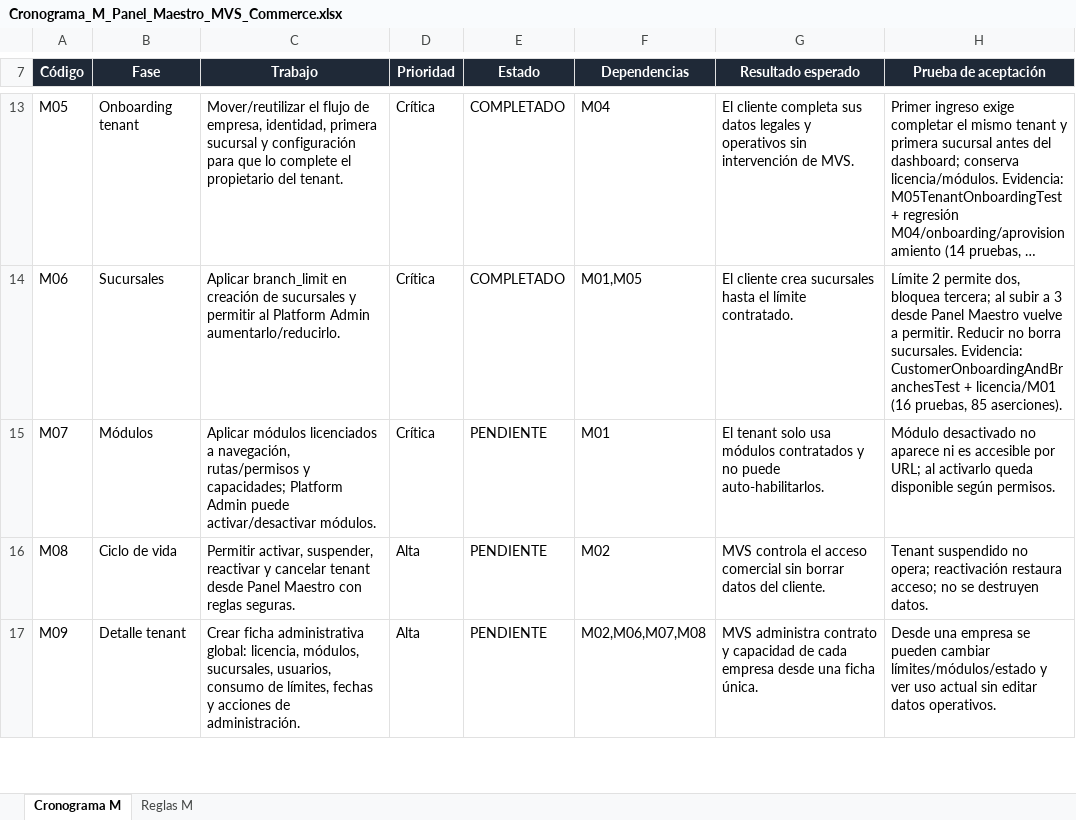
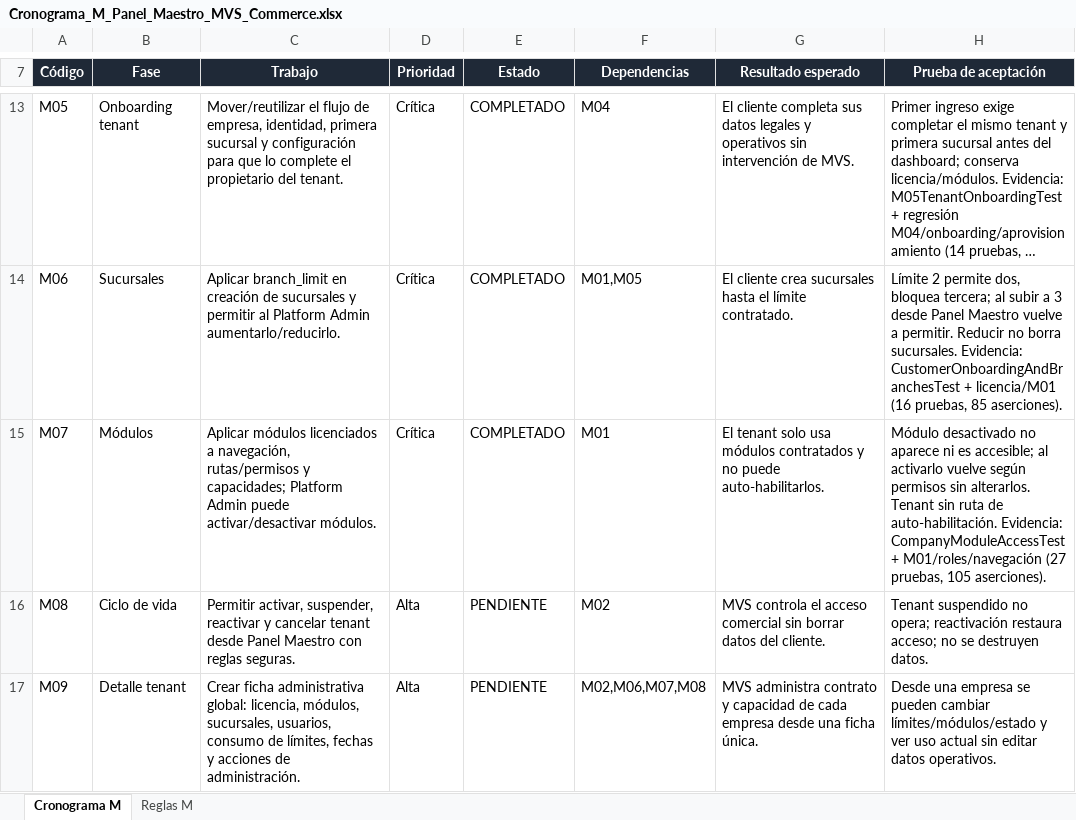
Before and after one commit to hgwcr1-sketch/mvs-commerce, an Excel workbook: docs/Cronograma_M_Panel_Maestro_MVS_Commerce.xlsx, sheet Cronograma M, drawn as a sheet; only a part is shown, gaps mark what is left out; long unchanged cells end in …; values as stored, in another font and other column widths than the file's, no borders; table styles not drawn; the diff names each change by its address in the sheet, - before the commit and + after, or states it on an @@ line.

Commit message:
test: completar modulos licenciados M07

```diff
--- a/docs/Cronograma_M_Panel_Maestro_MVS_Commerce.xlsx (sheet Cronograma M)
+++ b/docs/Cronograma_M_Panel_Maestro_MVS_Commerce.xlsx (sheet Cronograma M)
-E15 (Estado): PENDIENTE
+E15 (Estado): COMPLETADO
-H15 (Prueba de aceptación): …ni es accesible por URL; al activarlo queda disponible según permisos.
+H15 (Prueba de aceptación): …ni es accesible; al activarlo vuelve según permisos sin alterarlos. Tenant sin ruta de auto-habilitación. Evidencia: CompanyModuleAccessTest + M01/roles/navegación (27 pruebas, 105 aserciones).
```
Also changed, not shown: 3 other files.
